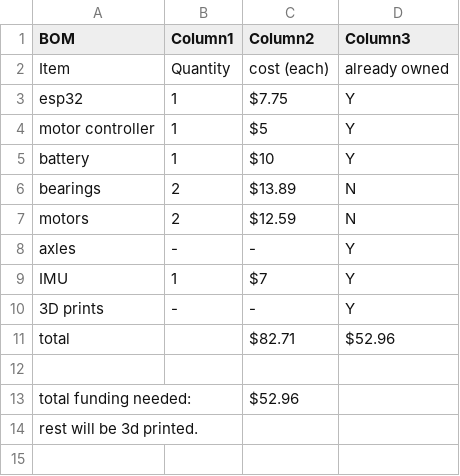
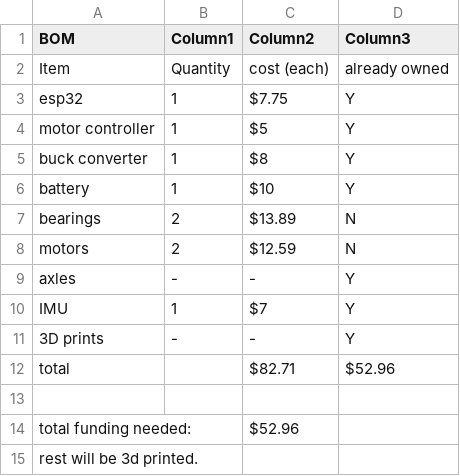
Before and after one commit to dominict3/RC_filament, a CSV file: BOM.csv, drawn as a sheet; the diff names each change by its address in the sheet, - before the commit and + after, or states it on an @@ line.

Commit message:
Update BOM.csv to include buck converter
Added buck converter to the bill of materials.

```diff
--- a/BOM.csv
+++ b/BOM.csv
+row 5: buck converter | 1 | $8 | Y
```
